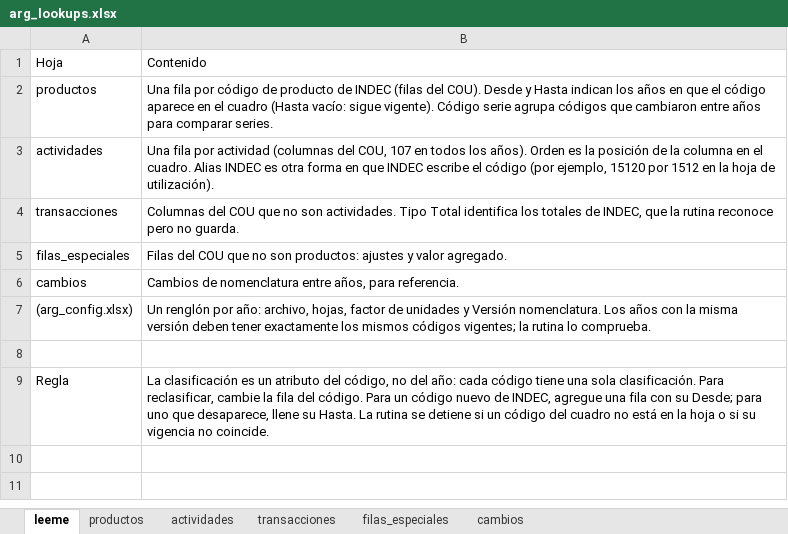
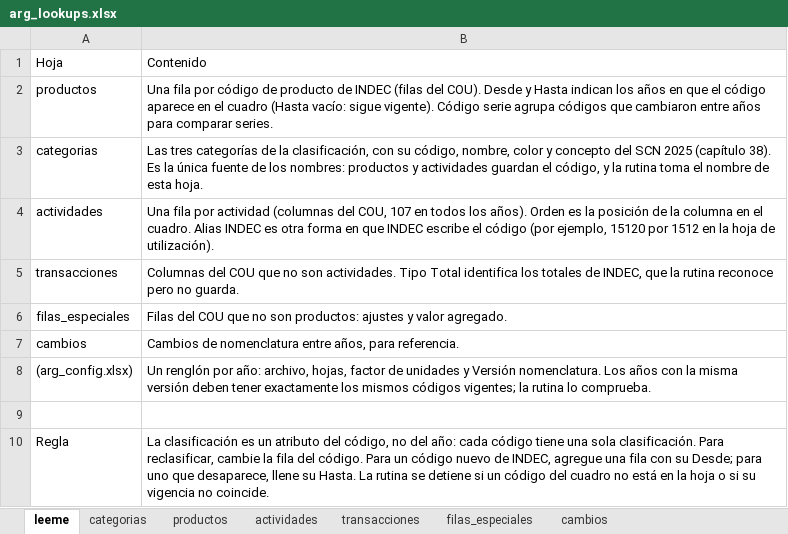
Before and after one commit to renatovargas/taller-bioeconomia, an Excel workbook: data/config/arg_lookups.xlsx, sheet leeme, drawn as a sheet; values as stored, in another font and other column widths than the file's, no borders; table styles not drawn; the diff names each change by its address in the sheet, - before the commit and + after, or states it on an @@ line.

Commit message:
Adopta denominaciones del SCN 2025: bioeconomía, bioeconomía parcial y fuera de la bioeconomía
- Hoja categorias en arg_lookups.xlsx como única fuente de nombres y colores,
  cargada por scripts/categorias.R.
- Cuenta satélite pasa a cuenta temática; lámina y texto con la correspondencia
  entre el método 2022 y los conceptos del SCN 2025 (párr. 38.21-38.32).
- Referencia sna2025 en la bibliografía.

```diff
--- a/data/config/arg_lookups.xlsx (sheet leeme)
+++ b/data/config/arg_lookups.xlsx (sheet leeme)
+sheet tab: categorias
+row 3: categorias | Las tres categorías de la clasificación, con su código, nombre, color y concepto del SCN 2025 (capítulo 38). Es la única fuente de los nombres: productos y actividades guardan el código, y la rutina toma el nombre de esta hoja.
```
Also changed, not shown: sheet productos, sheet actividades, sheet cambios, data/salidas/ARG_cuadros_bioeconomia_2023.xlsx, docs/data/config/arg_lookups.xlsx, 44 other files.
